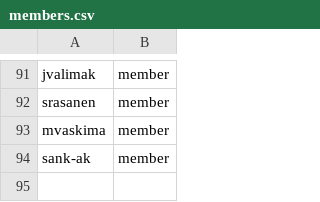
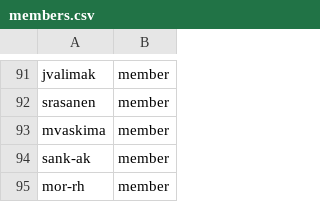
Before and after one commit to innabox/github-config, a CSV file: members.csv, drawn as a sheet; only a part is shown, gaps mark what is left out; the diff names each change by its address in the sheet, - before the commit and + after, or states it on an @@ line.

```diff
--- a/members.csv
+++ b/members.csv
+row 95: mor-rh | member
```
Also changed, not shown: 1 other file.
